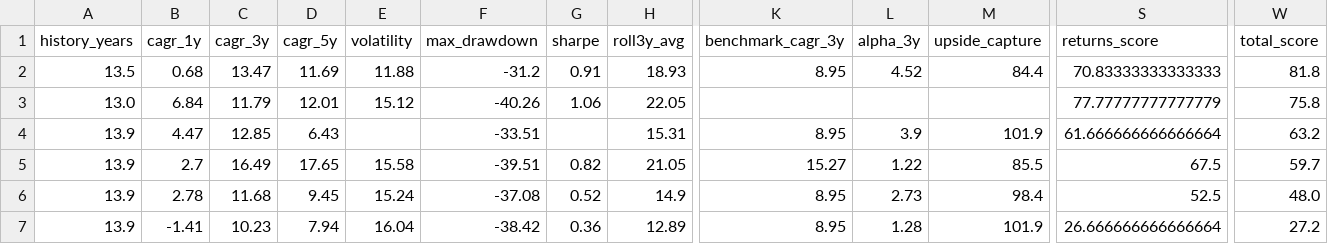
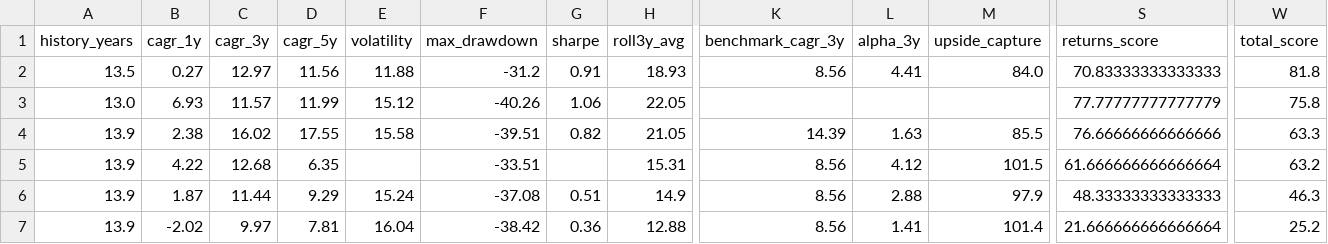
Before and after one commit to gopalbharti17/india-market-analysis, a CSV file: mf_rankings.csv, drawn as a sheet; only a part is shown, gaps mark what is left out; removed rows and columns are numbered as before the commit, all else as after; rows hold the shown columns only; the diff names each change by its address in the sheet, - before the commit and + after, or states it on an @@ line.

```diff
--- a/mf_rankings.csv
+++ b/mf_rankings.csv
-B2 (cagr_1y): 0.68
+B2 (cagr_1y): 0.27
-C2 (cagr_3y): 13.47
+C2 (cagr_3y): 12.97
-D2 (cagr_5y): 11.69
+D2 (cagr_5y): 11.56
-K2 (benchmark_cagr_3y): 8.95
+K2 (benchmark_cagr_3y): 8.56
-L2 (alpha_3y): 4.52
+L2 (alpha_3y): 4.41
-M2 (upside_capture): 84.4
+M2 (upside_capture): 84.0
-B3 (cagr_1y): 6.84
+B3 (cagr_1y): 6.93
-C3 (cagr_3y): 11.79
+C3 (cagr_3y): 11.57
-D3 (cagr_5y): 12.01
+D3 (cagr_5y): 11.99
+row 4: 13.9 | 2.38 | 16.02 | 17.55 | 15.58 | -39.51 | 0.82 | 21.05 | 14.39 | 1.63 | 85.5 | 76.66666666666666 | 63.3
-B5 (cagr_1y): 4.47
+B5 (cagr_1y): 4.22
-C5 (cagr_3y): 12.85
+C5 (cagr_3y): 12.68
-D5 (cagr_5y): 6.43
+D5 (cagr_5y): 6.35
-K5 (benchmark_cagr_3y): 8.95
+K5 (benchmark_cagr_3y): 8.56
-L5 (alpha_3y): 3.9
+L5 (alpha_3y): 4.12
-M5 (upside_capture): 101.9
+M5 (upside_capture): 101.5
-row 5: 13.9 | 2.7 | 16.49 | 17.65 | 15.58 | -39.51 | 0.82 | 21.05 | 15.27 | 1.22 | 85.5 | 67.5 | 59.7
-B6 (cagr_1y): 2.78
+B6 (cagr_1y): 1.87
-C6 (cagr_3y): 11.68
+C6 (cagr_3y): 11.44
-D6 (cagr_5y): 9.45
+D6 (cagr_5y): 9.29
-G6 (sharpe): 0.52
+G6 (sharpe): 0.51
-K6:K7 (benchmark_cagr_3y): 8.95
+K6:K7 (benchmark_cagr_3y): 8.56
-L6 (alpha_3y): 2.73
+L6 (alpha_3y): 2.88
-M6 (upside_capture): 98.4
+M6 (upside_capture): 97.9
-S6 (returns_score): 52.5
+S6 (returns_score): 48.33333333333333
-W6 (total_score): 48.0
+W6 (total_score): 46.3
-B7 (cagr_1y): -1.41
+B7 (cagr_1y): -2.02
-C7 (cagr_3y): 10.23
+C7 (cagr_3y): 9.97
-D7 (cagr_5y): 7.94
+D7 (cagr_5y): 7.81
-H7 (roll3y_avg): 12.89
+H7 (roll3y_avg): 12.88
-L7 (alpha_3y): 1.28
+L7 (alpha_3y): 1.41
-M7 (upside_capture): 101.9
+M7 (upside_capture): 101.4
-S7 (returns_score): 26.666666666666664
+S7 (returns_score): 21.666666666666664
-W7 (total_score): 27.2
+W7 (total_score): 25.2
```
Also changed, not shown: stock_rankings.csv, 3 other files.
